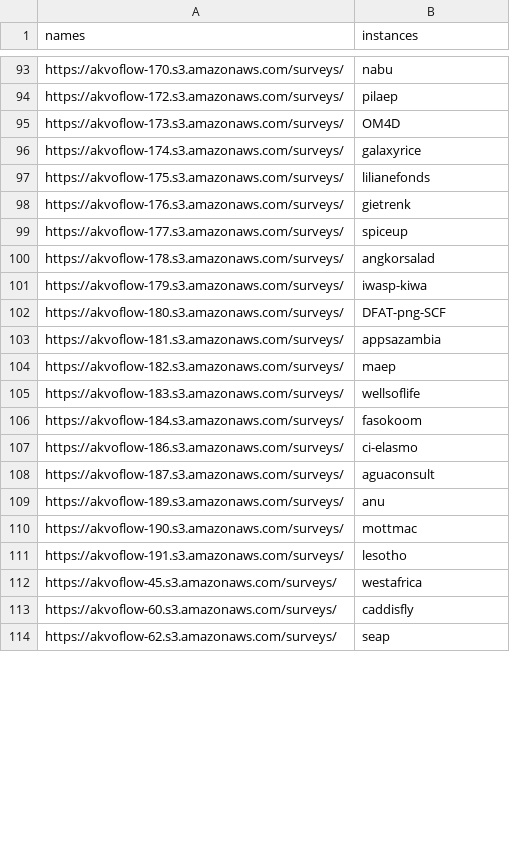
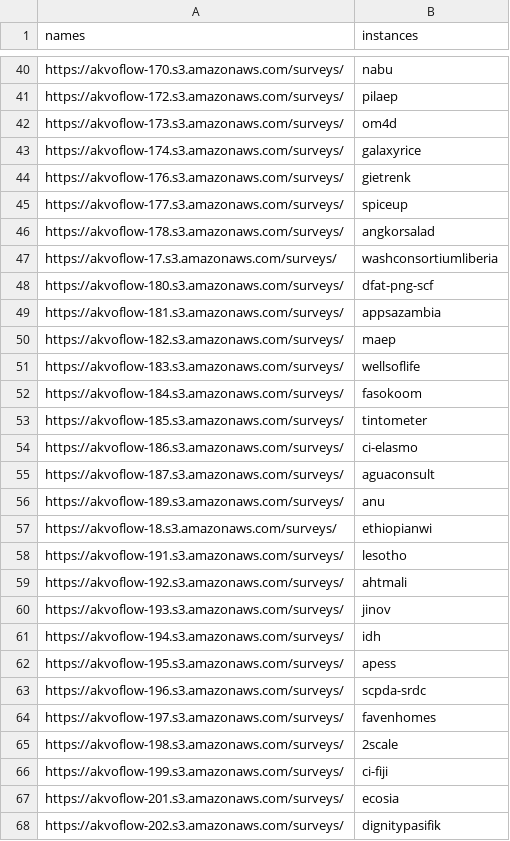
Before and after one commit to akvo/akvo-tech-consultancy, a CSV file: sites/akvo-flow-web-api/data/flow-survey-amazon-aws.csv, drawn as a sheet; only a part is shown, gaps mark what is left out; the shorter side is filled out with more unchanged rows; the diff covers the shown part only.

Commit message:
[#126] Rebuild Flow instance list

```diff
--- a/sites/akvo-flow-web-api/data/flow-survey-amazon-aws.csv
+++ b/sites/akvo-flow-web-api/data/flow-survey-amazon-aws.csv
@@ -94,5 +41,4 @@ https://akvoflow-170.s3.amazonaws.com/surveys/,nabu
 https://akvoflow-172.s3.amazonaws.com/surveys/,pilaep
-https://akvoflow-173.s3.amazonaws.com/surveys/,OM4D
+https://akvoflow-173.s3.amazonaws.com/surveys/,om4d
 https://akvoflow-174.s3.amazonaws.com/surveys/,galaxyrice
-https://akvoflow-175.s3.amazonaws.com/surveys/,lilianefonds
 https://akvoflow-176.s3.amazonaws.com/surveys/,gietrenk
@@ -100,4 +46,4 @@ https://akvoflow-177.s3.amazonaws.com/surveys/,spiceup
 https://akvoflow-178.s3.amazonaws.com/surveys/,angkorsalad
-https://akvoflow-179.s3.amazonaws.com/surveys/,iwasp-kiwa
-https://akvoflow-180.s3.amazonaws.com/surveys/,DFAT-png-SCF
+https://akvoflow-17.s3.amazonaws.com/surveys/,washconsortiumliberia
+https://akvoflow-180.s3.amazonaws.com/surveys/,dfat-png-scf
 https://akvoflow-181.s3.amazonaws.com/surveys/,appsazambia
@@ -106,2 +52,3 @@ https://akvoflow-183.s3.amazonaws.com/surveys/,wellsoflife
 https://akvoflow-184.s3.amazonaws.com/surveys/,fasokoom
+https://akvoflow-185.s3.amazonaws.com/surveys/,tintometer
 https://akvoflow-186.s3.amazonaws.com/surveys/,ci-elasmo
@@ -109,3 +56,13 @@ https://akvoflow-187.s3.amazonaws.com/surveys/,aguaconsult
 https://akvoflow-189.s3.amazonaws.com/surveys/,anu
-https://akvoflow-190.s3.amazonaws.com/surveys/,mottmac
+https://akvoflow-18.s3.amazonaws.com/surveys/,ethiopianwi
 https://akvoflow-191.s3.amazonaws.com/surveys/,lesotho
+https://akvoflow-192.s3.amazonaws.com/surveys/,ahtmali
+https://akvoflow-193.s3.amazonaws.com/surveys/,jinov
+https://akvoflow-194.s3.amazonaws.com/surveys/,idh
+https://akvoflow-195.s3.amazonaws.com/surveys/,apess
+https://akvoflow-196.s3.amazonaws.com/surveys/,scpda-srdc
+https://akvoflow-197.s3.amazonaws.com/surveys/,favenhomes
+https://akvoflow-198.s3.amazonaws.com/surveys/,2scale
+https://akvoflow-199.s3.amazonaws.com/surveys/,ci-fiji
+https://akvoflow-201.s3.amazonaws.com/surveys/,ecosia
+https://akvoflow-202.s3.amazonaws.com/surveys/,dignitypasifik
```
Also changed, not shown: 16 added rows, 33 removed rows, 29 moved rows and 1 edited cell elsewhere in this file.
